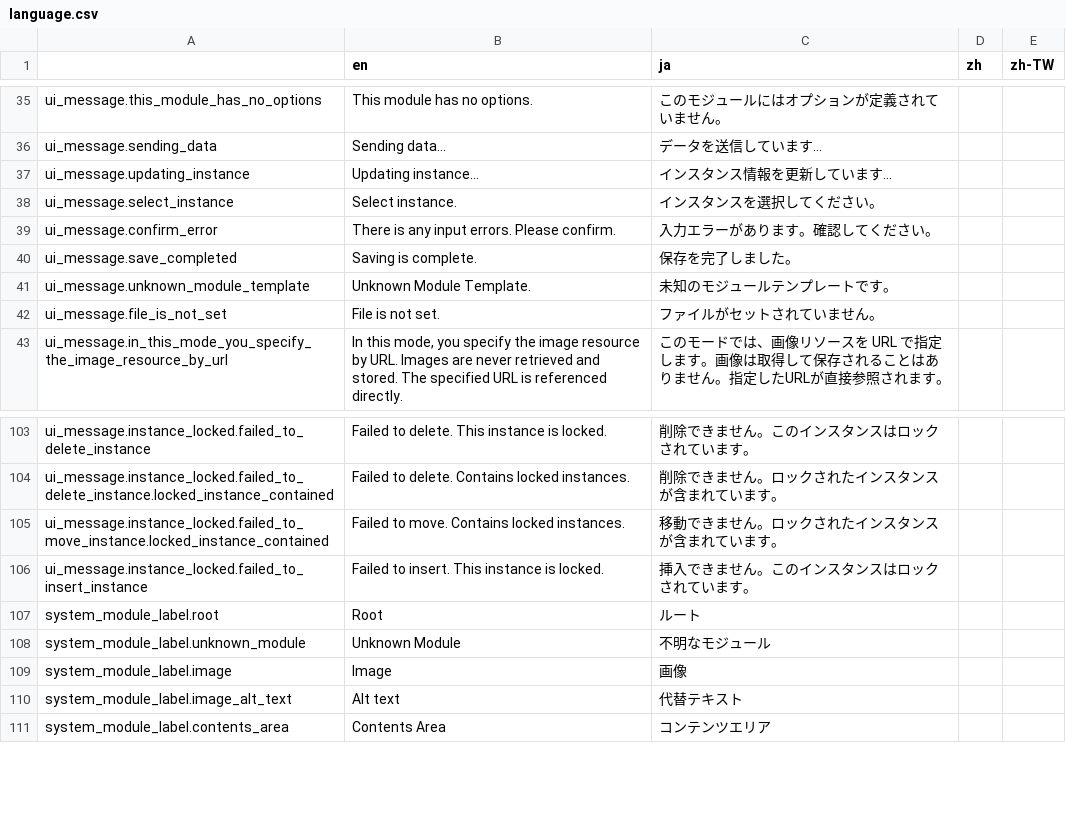
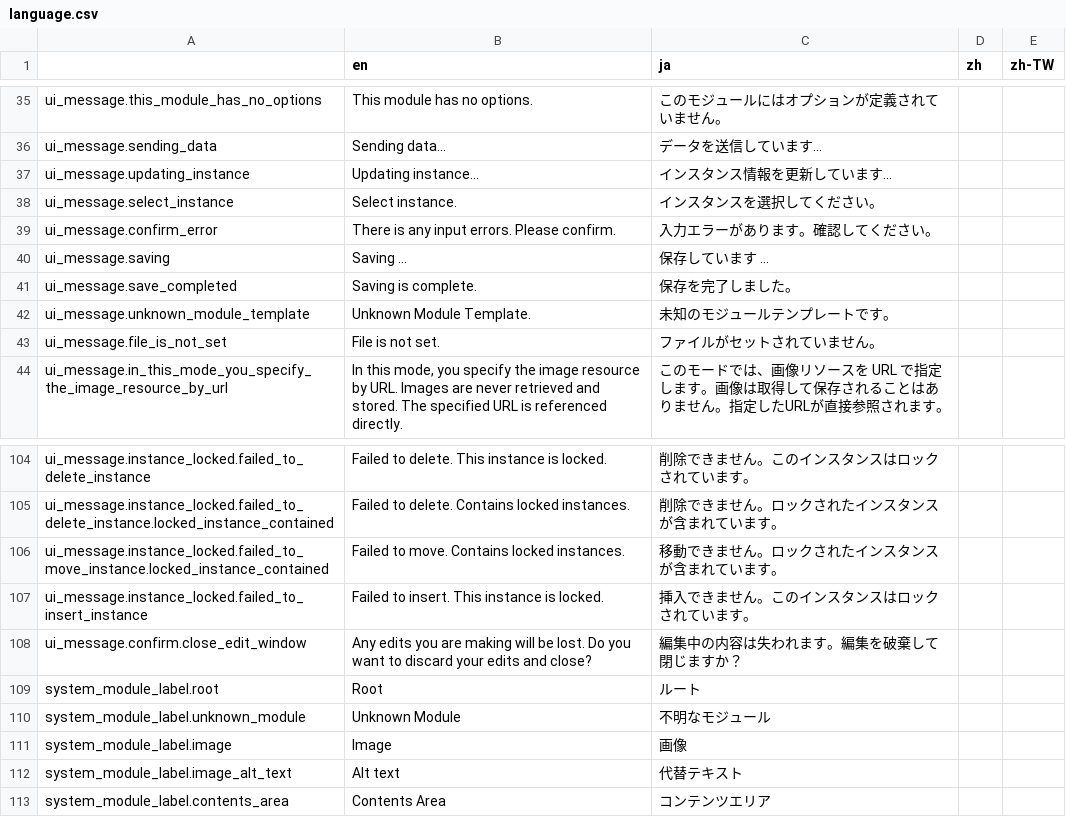
Before and after one commit to broccoli-html-editor/broccoli-html-editor, a CSV file: data/language.csv, drawn as a sheet; only a part is shown, gaps mark what is left out.

```diff
--- a/data/language.csv
+++ b/data/language.csv
@@ -39,2 +39,3 @@ ui_message.select_instance,"Select instance.","インスタンスを選択して
 ui_message.confirm_error,"There is any input errors. Please confirm.","入力エラーがあります。確認してください。",,
+ui_message.saving,"Saving ...","保存しています ...",,
 ui_message.save_completed,"Saving is complete.","保存を完了しました。",,
@@ -106,2 +107,3 @@ ui_message.instance_locked.failed_to_move_instance.locked_instance_contained,"Fa
 ui_message.instance_locked.failed_to_insert_instance,"Failed to insert. This instance is locked.","挿入できません。このインスタンスはロックされています。",,
+ui_message.confirm.close_edit_window,"Any edits you are making will be lost. Do you want to discard your edits and close?","編集中の内容は失われます。編集を破棄して閉じますか？",,
 system_module_label.root,"Root","ルート",,
```
Also changed, not shown: 4 other files.
